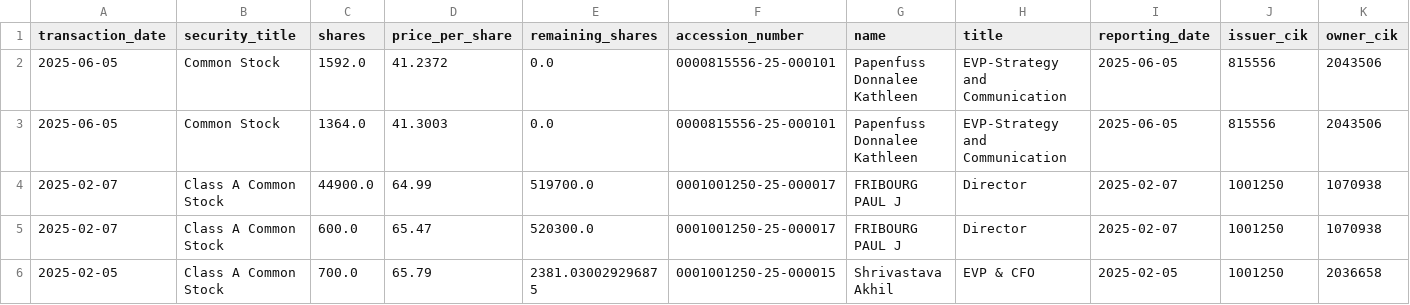
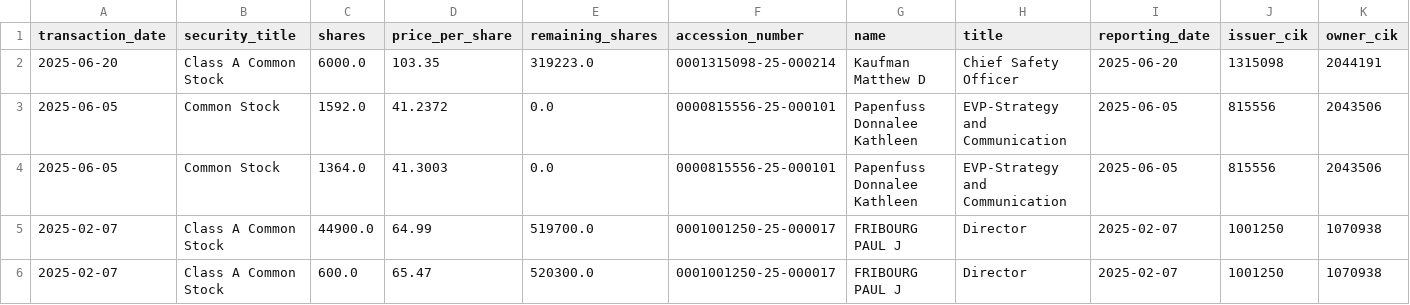
Before and after one commit to supertypeai/sectors_us_insider_trading, a CSV file: unlisted_security_titles_batch_2.csv, drawn as a sheet; only a part is shown; the shorter side is filled out with more unchanged rows; rows hold the shown columns only; the diff names each change by its address in the sheet, - before the commit and + after, or states it on an @@ line.

```diff
--- a/unlisted_security_titles_batch_2.csv
+++ b/unlisted_security_titles_batch_2.csv
+row 2: 2025-06-20 | Class A Common Stock | 6000.0 | 103.35 | 319223.0 | 0001315098-25-000214 | Kaufman Matthew D | Chief Safety Officer | 2025-06-20 | 1315098 | 2044191
```
